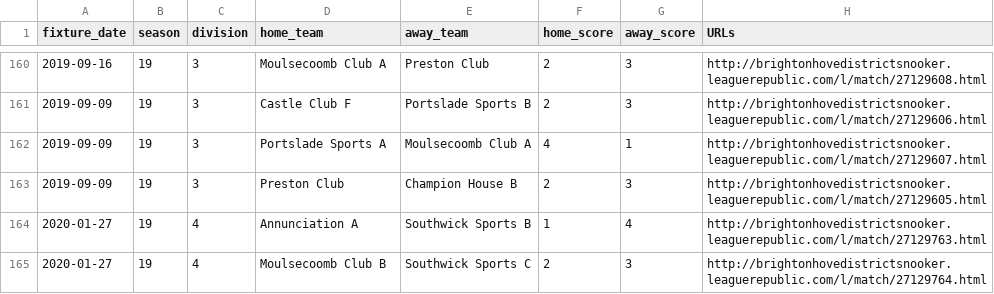
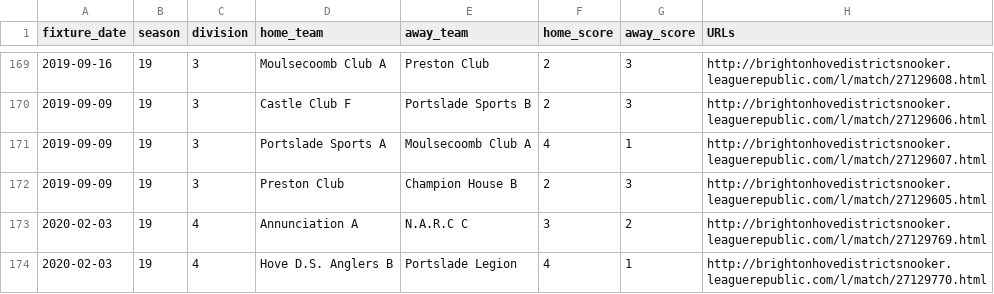
Before and after one commit to sheepworrier/bhdbsl, a CSV file: New-website-match-scores.csv, drawn as a sheet; only a part is shown, gaps mark what is left out; the shorter side is filled out with more unchanged rows; the diff covers the shown part only.

```diff
--- a/New-website-match-scores.csv
+++ b/New-website-match-scores.csv
@@ -163 +172,3 @@ fixture_date,season,division,home_team,away_team,home_score,away_score,URLs
 2019-09-09,19,3,Preston Club,Champion House  B,2,3,http://brightonhovedistrictsnooker.leaguerepublic.com/l/match/27129605.html
+2020-02-03,19,4,Annunciation  A,N.A.R.C C,3,2,http://brightonhovedistrictsnooker.leaguerepublic.com/l/match/27129769.html
+2020-02-03,19,4,Hove D.S. Anglers  B,Portslade Legion,4,1,http://brightonhovedistrictsnooker.leaguerepublic.com/l/match/27129770.html
```
Also changed, not shown: 11 added rows elsewhere in this file, New-website-breaks.csv, 1 other file.
